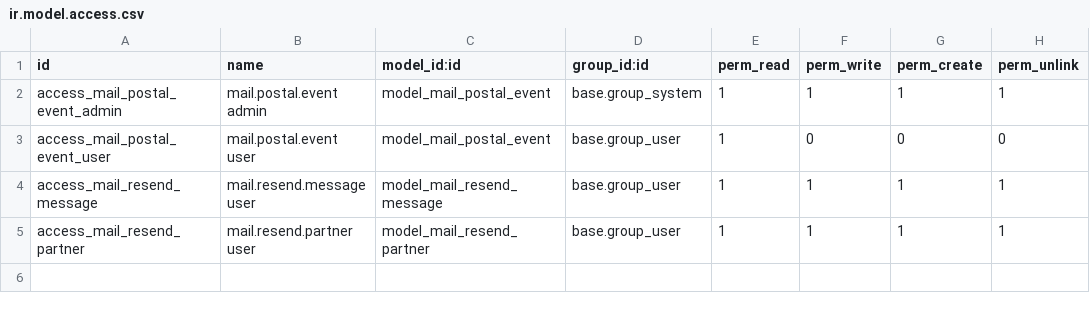
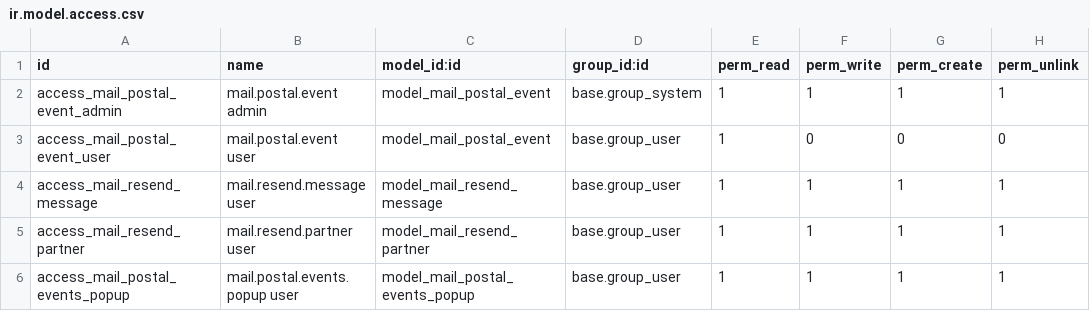
Before and after one commit to applixodoo/dr_postal, a CSV file: dr_postal/security/ir.model.access.csv, drawn as a sheet; the diff names each change by its address in the sheet, - before the commit and + after, or states it on an @@ line.

Commit message:
Use wizard popup for email tracking (like resend dialog)
- Create mail.postal.events.popup transient model
- Form view with embedded list shows only Time/Event/Recipient
- No search bar, no control panel, no selection checkboxes
- Clean popup that renders instantly without CSS adjustments
- Remove CSS hacks for list view popup

```diff
--- a/dr_postal/security/ir.model.access.csv
+++ b/dr_postal/security/ir.model.access.csv
+row 6: access_mail_postal_events_popup | mail.postal.events.popup user | model_mail_postal_events_popup | base.group_user | 1 | 1 | 1 | 1
```
Also changed, not shown: 6 other files.
